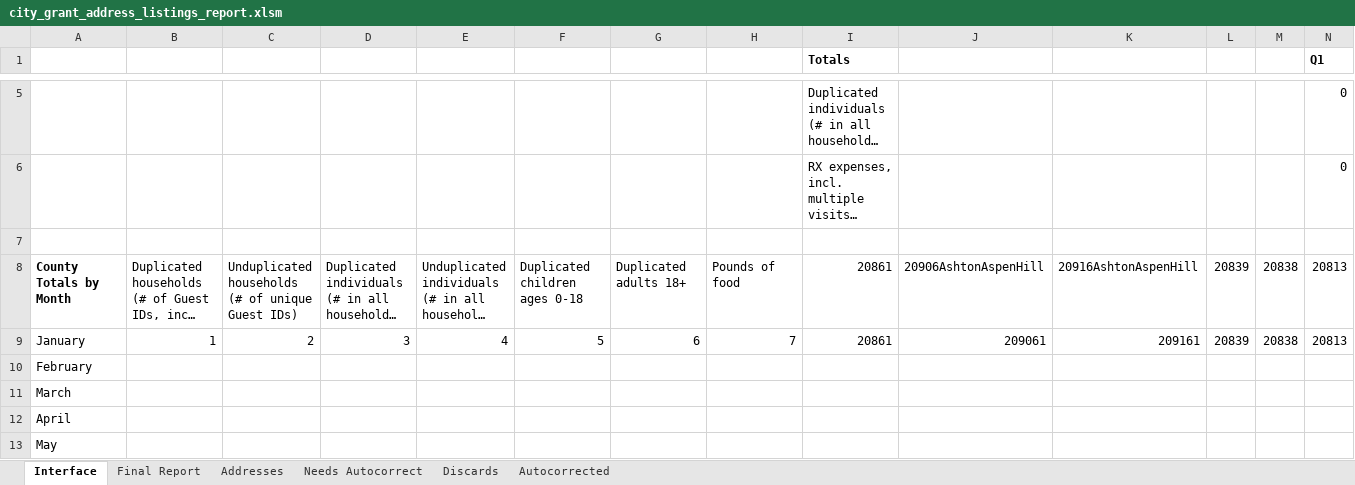
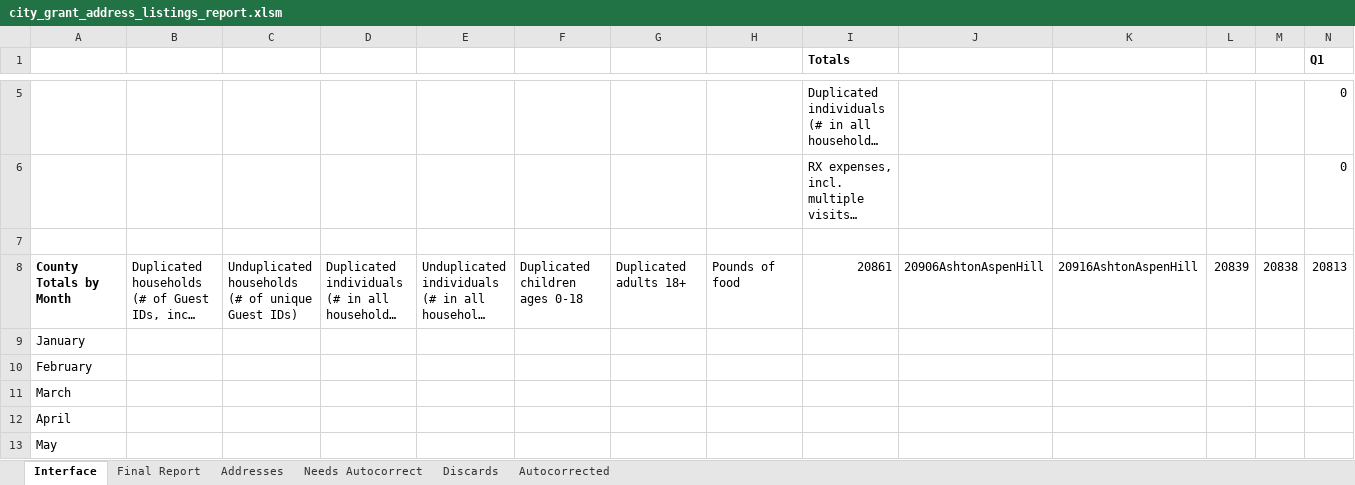
Before and after one commit to Gaithersburg-HELP/gaithersburg_city_grant_address_report, an Excel workbook: city_grant_address_listings_report.xlsm, sheet Interface, drawn as a sheet; only a part is shown, gaps mark what is left out; long unchanged cells end in …; values as stored, in another font and other column widths than the file's, no borders; charts and pictures not drawn; removed rows and columns are numbered as before the commit, all else as after; rows hold the shown columns only; the diff names each change by its address in the sheet, - before the commit and + after, or states it on an @@ line.

```diff
--- a/city_grant_address_listings_report.xlsm (sheet Interface)
+++ b/city_grant_address_listings_report.xlsm (sheet Interface)
-row 9: January | 1 | 2 | 3 | 4 | 5 | 6 | 7 | 20861 | 209061 | 209161 | 20839 | 20838 | 20813
+row 9: January
```
Also changed, not shown: 1 other file.
